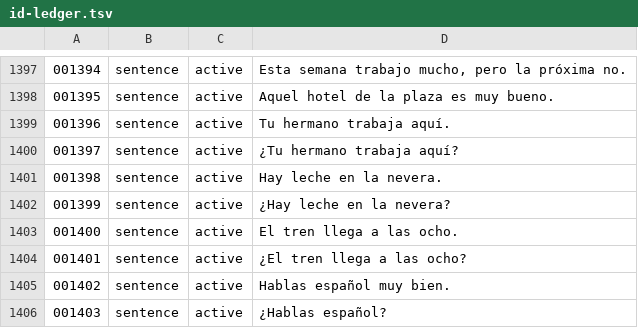
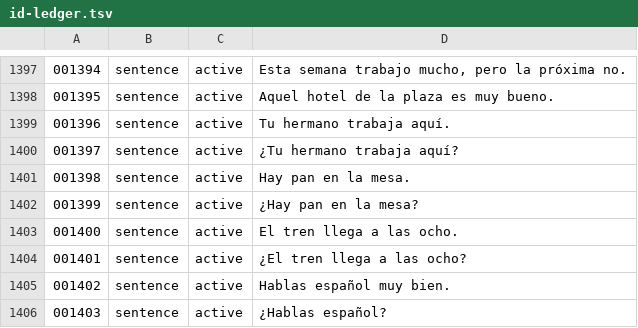
Before and after one commit to amivag/linguastein, a TSV file: content/es/id-ledger.tsv, drawn as a sheet; only a part is shown, gaps mark what is left out.

```diff
--- a/content/es/id-ledger.tsv
+++ b/content/es/id-ledger.tsv
@@ -1400,4 +1400,4 @@
 001397	sentence	active	¿Tu hermano trabaja aquí?
-001398	sentence	active	Hay leche en la nevera.
-001399	sentence	active	¿Hay leche en la nevera?
+001398	sentence	active	Hay pan en la mesa.
+001399	sentence	active	¿Hay pan en la mesa?
 001400	sentence	active	El tren llega a las ocho.
```
Also changed, not shown: content/es/sentences-asking.tsv, 4 other files.
